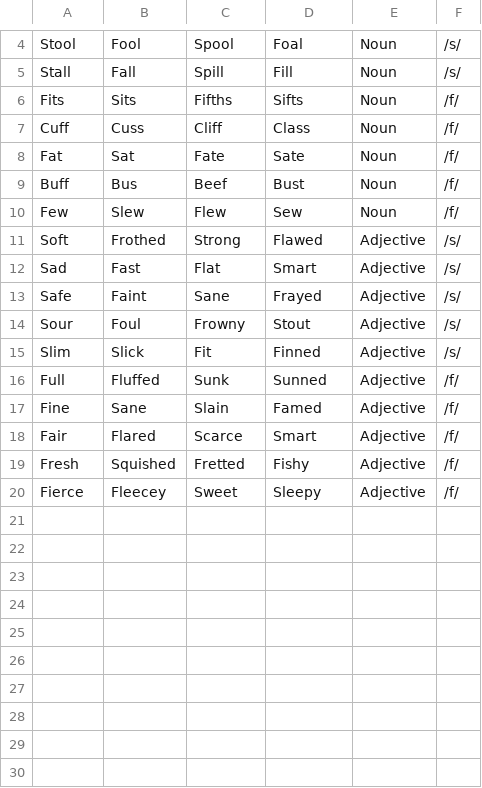
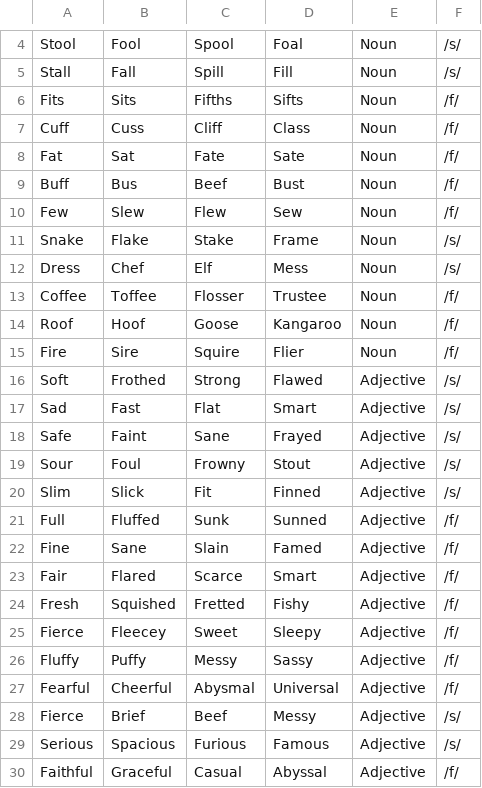
Before and after one commit to thorkel2/Auditory-Ace, a CSV file: App-Files/Word-Lists/s vs f.csv, drawn as a sheet; only a part is shown, gaps mark what is left out; the diff names each change by its address in the sheet, - before the commit and + after, or states it on an @@ line.

Commit message:
Update s vs f.csv

```diff
--- a/App-Files/Word-Lists/s vs f.csv
+++ b/App-Files/Word-Lists/s vs f.csv
+row 11: Snake | Flake | Stake | Frame | Noun | /s/
+row 12: Dress | Chef | Elf | Mess | Noun | /s/
+row 13: Coffee | Toffee | Flosser | Trustee | Noun | /f/
+row 14: Roof | Hoof | Goose | Kangaroo | Noun | /f/
+row 15: Fire | Sire | Squire | Flier | Noun | /f/
+row 26: Fluffy | Puffy | Messy | Sassy | Adjective | /f/
+row 27: Fearful | Cheerful | Abysmal | Universal | Adjective | /f/
+row 28: Fierce | Brief | Beef | Messy | Adjective | /s/
+row 29: Serious | Spacious | Furious | Famous | Adjective | /s/
+row 30: Faithful | Graceful | Casual | Abyssal | Adjective | /f/
```
